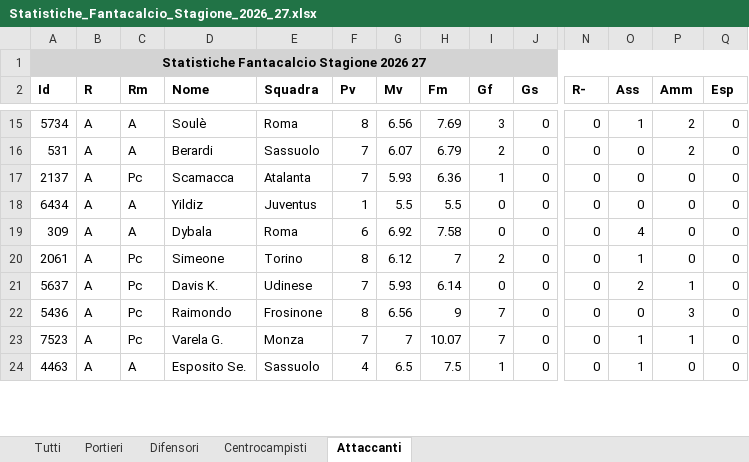
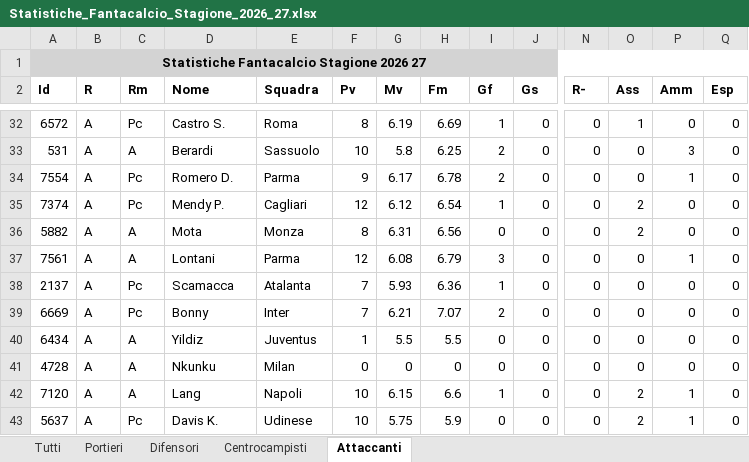
Before and after one commit to dramaticsquare/fanta-predictor, an Excel workbook: statistiche/Statistiche_Fantacalcio_Stagione_2026_27.xlsx, sheet Attaccanti, drawn as a sheet; only a part is shown, gaps mark what is left out; values as stored, in another font and other column widths than the file's, no borders; removed rows and columns are numbered as before the commit, all else as after; rows hold the shown columns only; the diff covers the shown part only; the diff names each change by its address in the sheet, - before the commit and + after, or states it on an @@ line.

```diff
--- a/statistiche/Statistiche_Fantacalcio_Stagione_2026_27.xlsx (sheet Attaccanti)
+++ b/statistiche/Statistiche_Fantacalcio_Stagione_2026_27.xlsx (sheet Attaccanti)
-A32 (Id): 5734
+A32 (Id): 6572
-C32 (Rm): A
+C32 (Rm): Pc
-D32 (Nome): Soulè
+D32 (Nome): Castro S.
-G32 (Mv): 6.56
+G32 (Mv): 6.19
-H32 (Fm): 7.69
+H32 (Fm): 6.69
-I32 (Gf): 3
+I32 (Gf): 1
-P32 (Amm): 2
+P32 (Amm): 0
-F33 (Pv): 7
+F33 (Pv): 10
-G33 (Mv): 6.07
+G33 (Mv): 5.8
-H33 (Fm): 6.79
+H33 (Fm): 6.25
-P33 (Amm): 2
+P33 (Amm): 3
+row 34: 7554 | A | Pc | Romero D. | Parma | 9 | 6.17 | 6.78 | 2 | 0 | 0 | 0 | 1 | 0
+row 35: 7374 | A | Pc | Mendy P. | Cagliari | 12 | 6.12 | 6.54 | 1 | 0 | 0 | 2 | 0 | 0
+row 36: 5882 | A | A | Mota | Monza | 8 | 6.31 | 6.56 | 0 | 0 | 0 | 2 | 0 | 0
+row 37: 7561 | A | A | Lontani | Parma | 12 | 6.08 | 6.79 | 3 | 0 | 0 | 0 | 1 | 0
+row 39: 6669 | A | Pc | Bonny | Inter | 7 | 6.21 | 7.07 | 2 | 0 | 0 | 0 | 0 | 0
-A41 (Id): 309
+A41 (Id): 4728
-D41 (Nome): Dybala
+D41 (Nome): Nkunku
-E41 (Squadra): Roma
+E41 (Squadra): Milan
-F41 (Pv): 6
+F41 (Pv): 0
-G41 (Mv): 6.92
+G41 (Mv): 0
-H41 (Fm): 7.58
+H41 (Fm): 0
-O41 (Ass): 4
+O41 (Ass): 0
-row 20: 2061 | A | Pc | Simeone | Torino | 8 | 6.12 | 7 | 2 | 0 | 0 | 1 | 0 | 0
+row 42: 7120 | A | A | Lang | Napoli | 10 | 6.15 | 6.6 | 1 | 0 | 0 | 2 | 1 | 0
-F43 (Pv): 7
+F43 (Pv): 10
-G43 (Mv): 5.93
+G43 (Mv): 5.75
-H43 (Fm): 6.14
+H43 (Fm): 5.9
-row 22: 5436 | A | Pc | Raimondo | Frosinone | 8 | 6.56 | 9 | 7 | 0 | 0 | 0 | 3 | 0
-row 23: 7523 | A | Pc | Varela G. | Monza | 7 | 7 | 10.07 | 7 | 0 | 0 | 1 | 1 | 0
-row 24: 4463 | A | A | Esposito Se. | Sassuolo | 4 | 6.5 | 7.5 | 1 | 0 | 0 | 1 | 0 | 0
```
Also changed, not shown: 33 added rows, 34 removed rows, 6 moved rows and 159 edited cells elsewhere in this sheet, sheet Tutti, sheet Centrocampisti, sheet Difensori, sheet Portieri.
